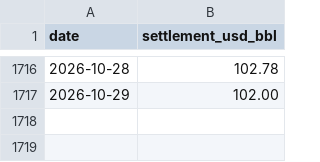
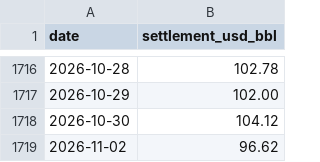
Before and after one commit to jskimlam/WTI-Research-Terminal, a CSV file: data/wti-settlement.csv, drawn as a sheet; only a part is shown, gaps mark what is left out.

Commit message:
data: append Oct 30 and Nov 2 WTI settlements; use corrected Nov 2 96.62

```diff
--- a/data/wti-settlement.csv
+++ b/data/wti-settlement.csv
@@ -1717 +1717,3 @@ date,settlement_usd_bbl
 2026-10-29,102.00
+2026-10-30,104.12
+2026-11-02,96.62
```
